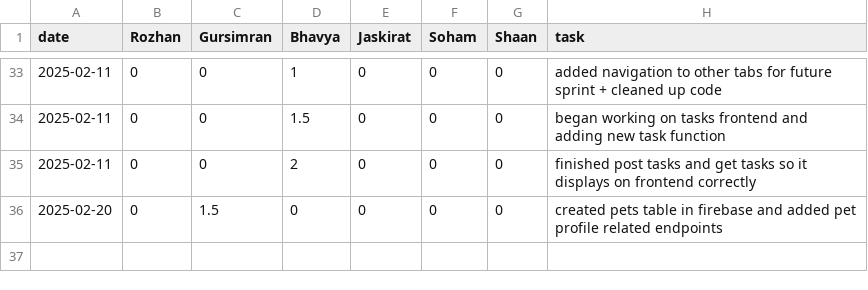
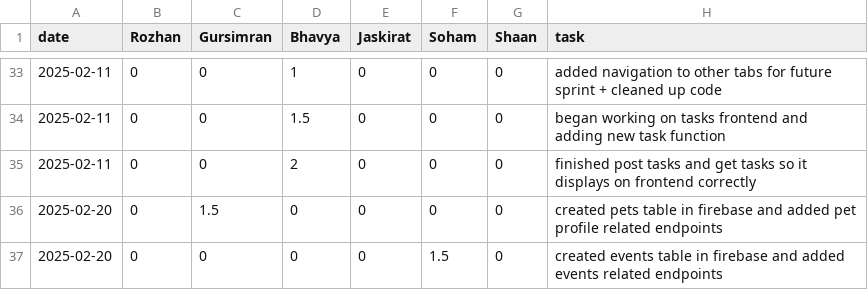
Before and after one commit to soham06/team08-PetPal, a CSV file: timelog.csv, drawn as a sheet; only a part is shown, gaps mark what is left out.

Commit message:
complete events endpoints

```diff
--- a/timelog.csv
+++ b/timelog.csv
@@ -36 +36,2 @@ date,Rozhan,Gursimran,Bhavya,Jaskirat,Soham,Shaan,task
 2025-02-20,0,1.5,0,0,0,0,created pets table in firebase and added pet profile related endpoints
+2025-02-20,0,0,0,0,1.5,0,created events table in firebase and added events related endpoints
```
Also changed, not shown: 2 other files.
